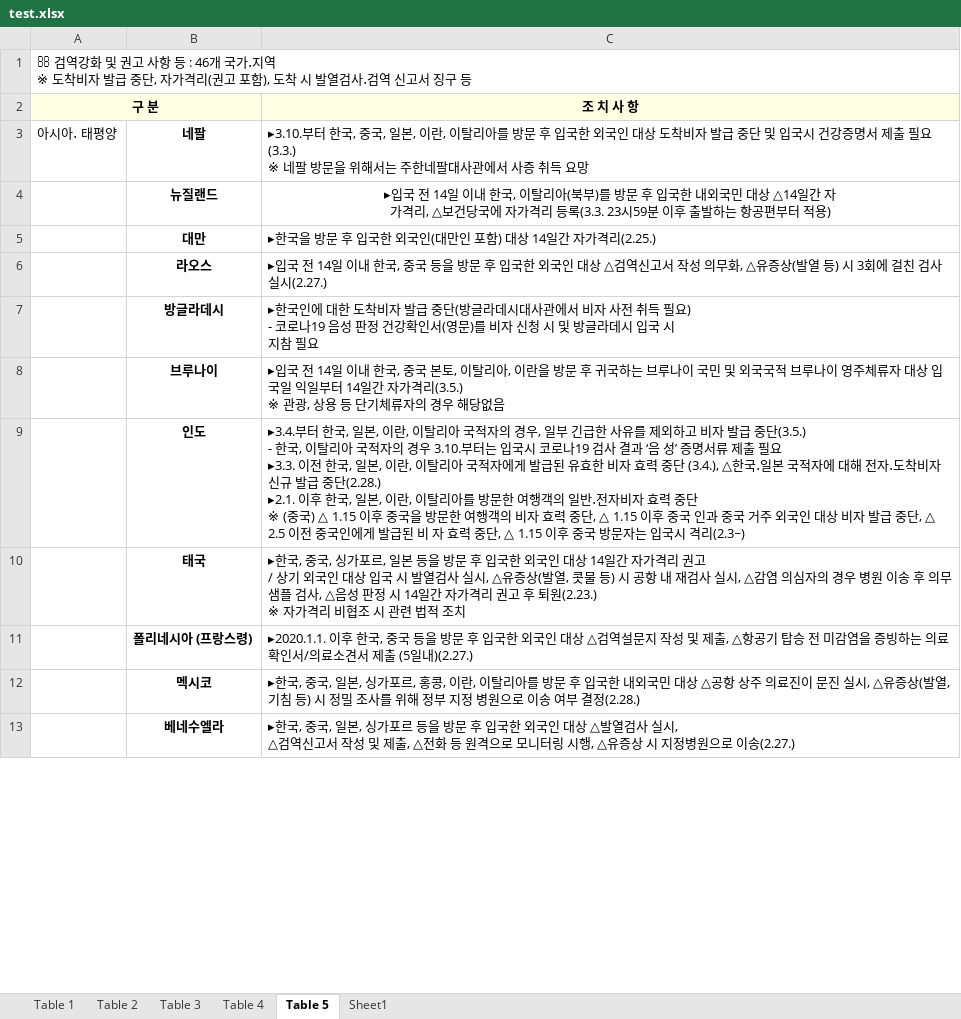
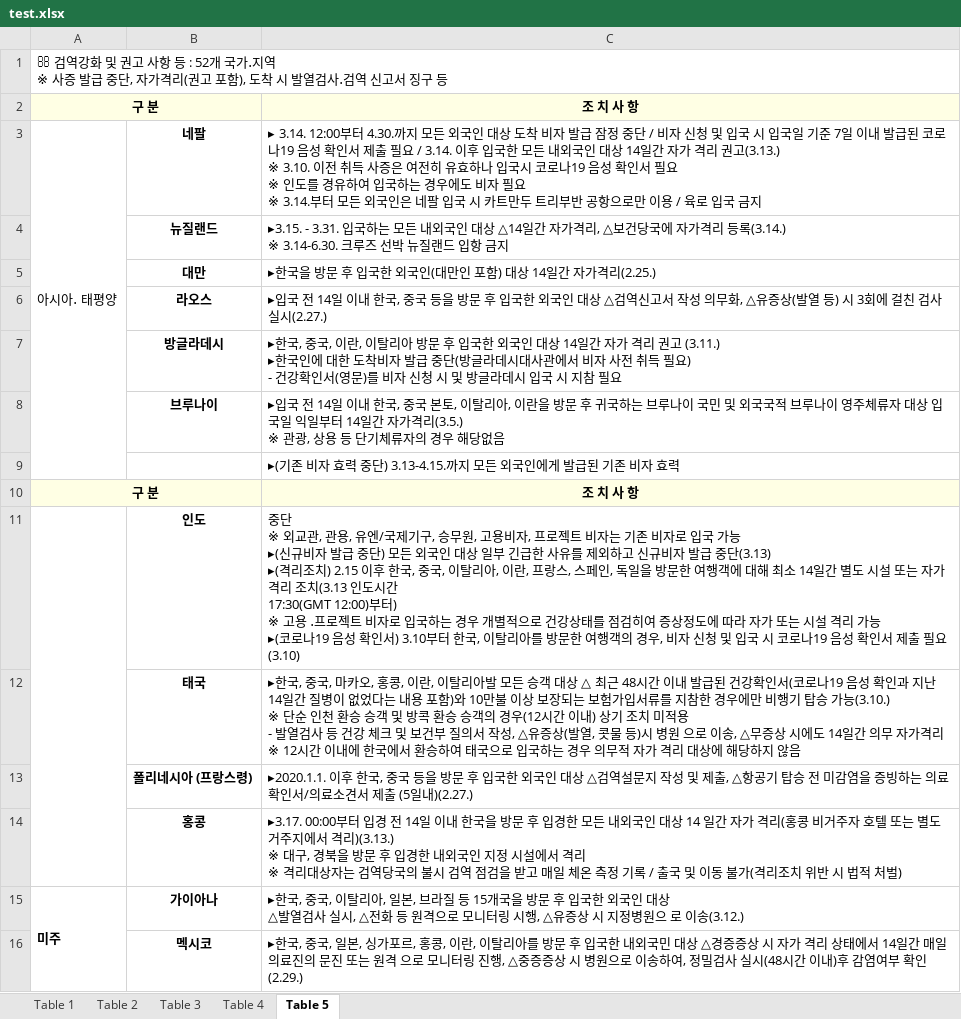
Before and after one commit to forbid403/coronascan, an Excel workbook: working/test.xlsx, sheet Table 5, drawn as a sheet; only a part is shown; the shorter side is filled out with more unchanged rows; values as stored, in another font and other column widths than the file's, no borders; addresses are those after the commit; ↵ is a line break in a cell; the diff covers the shown part only; the diff names each change by its address in the sheet, - before the commit and + after, or states it on an @@ line.

```diff
--- a/working/test.xlsx (sheet Table 5)
+++ b/working/test.xlsx (sheet Table 5)
-sheet tab: Sheet1
-A1: …등 : 46개 국가․지역 ↵ ※ 도착비자 발급…
+A1: …등 : 52개 국가․지역 ↵ ※ 사증 발급…
+A3:A9 merged
-C3: ▸3.10.부터 한국, 중국, 일본, 이란, 이탈리아를 방문 후 입국한 외국인 대상 도착비자 발급 중단 및 입국시 건강증명서 제출 필요(3.3.) ↵ ※ 네팔 방문을 위해서는 주한네팔대사관에서 사증 취득 요망
+C3: ▸ 3.14. 12:00부터 4.30.까지 모든 외국인 대상 도착 비자 발급 잠정 중단 / 비자 신청 및 입국 시 입국일 기준 7일 이내 발급된 코로나19 음성 확인서 제출 필요 / 3.14. 이후 입국한 모든 내외국인 대상 14일간 자가 격리 권고(3.13.) ↵ ※ 3.10. 이전 취득 사증은 여전히 유효하나 입국시 코로나19 음성 확인서 필요 ↵ ※ 인도를 경유하여 입국하는 경우에도 비자 필요 ↵ ※ 3.14.부터 모든 외국인은 네팔 입국 시 카트만두 트리부반 공항으로만 이용 / 육로 입국 금지
-C4: ▸입국 전 14일 이내 한국, 이탈리아(북부)를 방문 후 입국한 내외국민 대상 △14일간 자 ↵ 가격리, △보건당국에 자가격리 등록(3.3. 23시59분 이후 출발하는 항공편부터 적용)
+C4: ▸3.15. - 3.31. 입국하는 모든 내외국인 대상 △14일간 자가격리, △보건당국에 자가격리 등록(3.14.) ↵ ※ 3.14-6.30. 크루즈 선박 뉴질랜드 입항 금지
-C4 alignment: center
+C4 alignment: left
-C7: ▸한국인에 대한 도착비자 발급 중단(방글라데시대사관에서 비자 사전 취득 필요) ↵ - 코로나19 음성 판정 건강확인…
+C7: ▸한국, 중국, 이란, 이탈리아 방문 후 입국한 외국인 대상 14일간 자가 격리 권고 (3.11.) ↵ ▸한국인에 대한 도착비자 발급 중단(방글라데시대사관에서 비자 사전 취득 필요) ↵ - 건강확인…
+row 9:  |  | ▸(기존 비자 효력 중단) 3.13-4.15.까지 모든 외국인에게 발급된 기존 비자 효력
+row 10: 구 분 |  | 조 치 사 항
+A11:A14 merged
-C11: ▸3.4.부터 한국, 일본, 이란, 이탈리아 국적자의 경우, 일부 긴급한 사유를 제외하고 비자 발급 중단(3.5.) ↵ - 한국, 이탈리아 국적자의 경우 3.10.부터는 입국시 코로나19 검사 결과 ‘음 성’ 증명서류 제출 필요 ↵ ▸3.3. 이전 한국, 일본, 이란, 이탈리아 국적자에게 발급된 유효한 비자 효력 중단 (3.4.), △한국․일본 국적자에 대해 전자․도착비자 신규 발급 중단(2.28.) ↵ ▸2.1. 이후 한국, 일본, 이란, 이탈리아를 방문한 여행객의 일반․전자비자 효력 중단 ↵ ※ (중국) △ 1.15 이후 중국을 방문한 여행객의 비자 효력 중단, △ 1.15 이후 중국 인과 중국 거주 외국인 대상 비자 발급 중단, △ 2.5 이전 중국인에게 발급된 비 자 효력 중단, △ 1.15 이후 중국 방문자는 입국시 격리(2.3~)
+C11: 중단 ↵ ※ 외교관, 관용, 유엔/국제기구, 승무원, 고용비자, 프로젝트 비자는 기존 비자로 입국 가능 ↵ ▸(신규비자 발급 중단) 모든 외국인 대상 일부 긴급한 사유를 제외하고 신규비자 발급 중단(3.13) ↵ ▸(격리조치) 2.15 이후 한국, 중국, 이탈리아, 이란, 프랑스, 스페인, 독일을 방문한 여행객에 대해 최소 14일간 별도 시설 또는 자가 격리 조치(3.13 인도시간 ↵ 17:30(GMT 12:00)부터) ↵ ※ 고용 ․프로젝트 비자로 입국하는 경우 개별적으로 건강상태를 점검히여 증상정도에 따라 자가 또는 시설 격리 가능 ↵ ▸(코로나19 음성 확인서) 3.10부터 한국, 이탈리아를 방문한 여행객의 경우, 비자 신청 및 입국 시 코로나19 음성 확인서 제출 필요(3.10)
-C12: …, 중국, 싱가포르, 일본 등을 방문 후 입국한 외국인 대상 14일간 자가격리 권고 ↵ / 상기 외국인 대상 입국 시 발열검사 실시, △유증상(발열, 콧물 등) 시 공항 내 재검사 실시, △감염 의심자의 경우 병원 이송 후 의무 샘플 검사, △음성 판정 시 14일간 자가격리 권고 후 퇴원(2.23.) ↵ ※ 자가격리 비협조 시 관련 법적 조치
+C12: …, 중국, 마카오, 홍콩, 이란, 이탈리아발 모든 승객 대상 △ 최근 48시간 이내 발급된 건강확인서(코로나19 음성 확인과 지난 14일간 질병이 없었다는 내용 포함)와 10만불 이상 보장되는 보험가입서류를 지참한 경우에만 비행기 탑승 가능(3.10.) ↵ ※ 단순 인천 환승 승객 및 방콕 환승 승객의 경우(12시간 이내) 상기 조치 미적용 ↵ - 발열검사 등 건강 체크 및 보건부 질의서 작성, △유증상(발열, 콧물 등)시 병원 으로 이송, △무증상 시에도 14일간 의무 자가격리 ↵ ※ 12시간 이내에 한국에서 환승하여 태국으로 입국하는 경우 의무적 자가 격리 대상에 해당하지 않음
+row 14:  | 홍콩 | ▸3.17. 00:00부터 입경 전 14일 이내 한국을 방문 후 입경한 모든 내외국인 대상 14 일간 자가 격리(홍콩 비거주자 호텔 또는 별도 거주지에서 격리)(3.13.) ↵ ※ 대구, 경북을 방문 후 입경한 내외국인 지정 시설에서 격리 ↵ ※ 격리대상자는 검역당국의 불시 검역 점검을 받고 매일 체온 측정 기록 / 출국 및 이동 불가(격리조치 위반 시 법적 처벌)
+row 15: 미주 | 가이아나 | ▸한국, 중국, 이탈리아, 일본, 브라질 등 15개국을 방문 후 입국한 외국인 대상 ↵ △발열검사 실시, △전화 등 원격으로 모니터링 시행, △유증상 시 지정병원으 로 이송(3.12.)
-C16: …대상 △공항 상주 의료진이 문진 실시, △유증상(발열, 기침 등) 시 정밀 조사를 위해 정부 지정 병원으로 이송 여부 결정(2.28.)
+C16: …대상 △경증증상 시 자가 격리 상태에서 14일간 매일 의료진의 문진 또는 원격 으로 모니터링 진행, △중증증상 시 병원으로 이송하여, 정밀검사 실시(48시간 이내)후 감염여부 확인(2.29.)
```
Also changed, not shown: 17 added rows, 13 removed rows, 1 moved row, 31 edited cells, cell formats and merged cells elsewhere in this sheet, sheet Table 1, sheet Table 4, sheet Table 3, sheet Table 2, charts or pictures, 3 other files.
